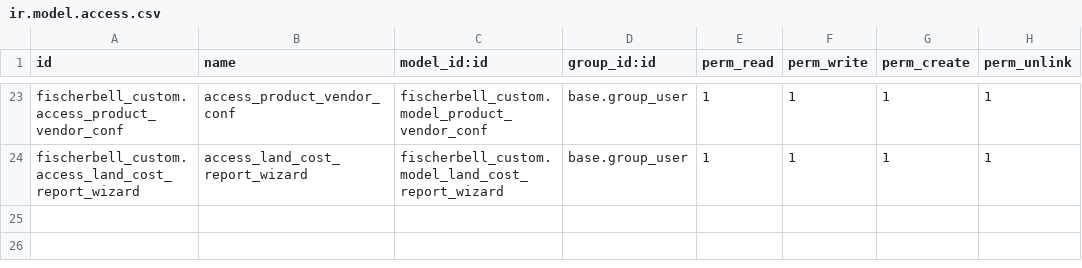
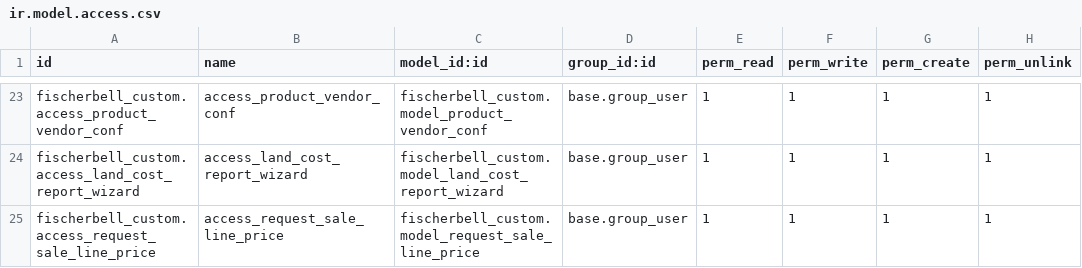
Before and after one commit to ensigncode/ec_JC_fischerbell_v16, a CSV file: source_codes/addons_fb/fischerbell_custom/security/ir.model.access.csv, drawn as a sheet; only a part is shown, gaps mark what is left out.

Commit message:
[IMP]Implement the feture for the Upadte the Sales Line Price and that was approved by the financial manager -Add view for the sale order line that was visible to Financial manager.

```diff
--- a/source_codes/addons_fb/fischerbell_custom/security/ir.model.access.csv
+++ b/source_codes/addons_fb/fischerbell_custom/security/ir.model.access.csv
@@ -24 +24,2 @@ fischerbell_custom.access_product_vendor_conf,access_product_vendor_conf,fischer
 fischerbell_custom.access_land_cost_report_wizard,access_land_cost_report_wizard,fischerbell_custom.model_land_cost_report_wizard,base.group_user,1,1,1,1
+fischerbell_custom.access_request_sale_line_price,access_request_sale_line_price,fischerbell_custom.model_request_sale_line_price,base.group_user,1,1,1,1
```
Also changed, not shown: 6 other files.
